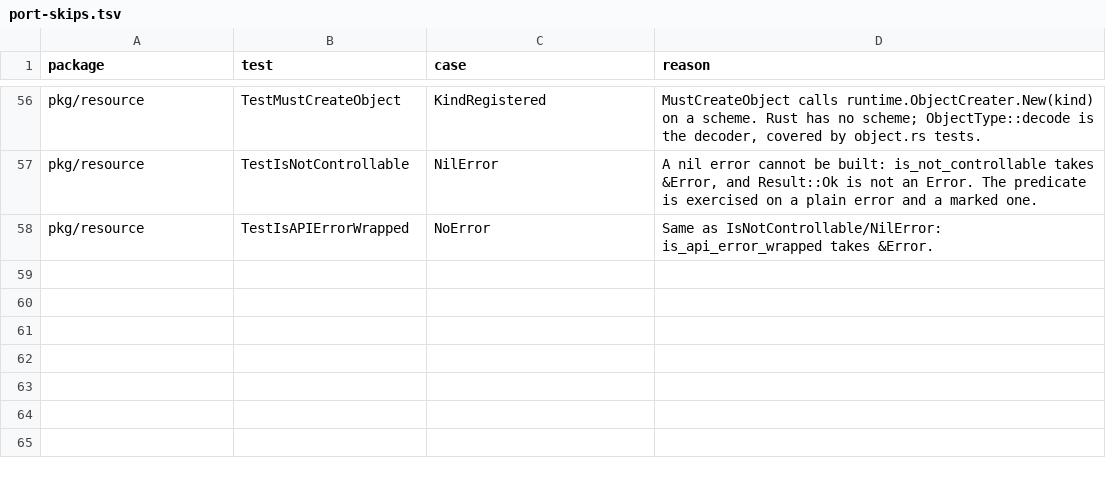
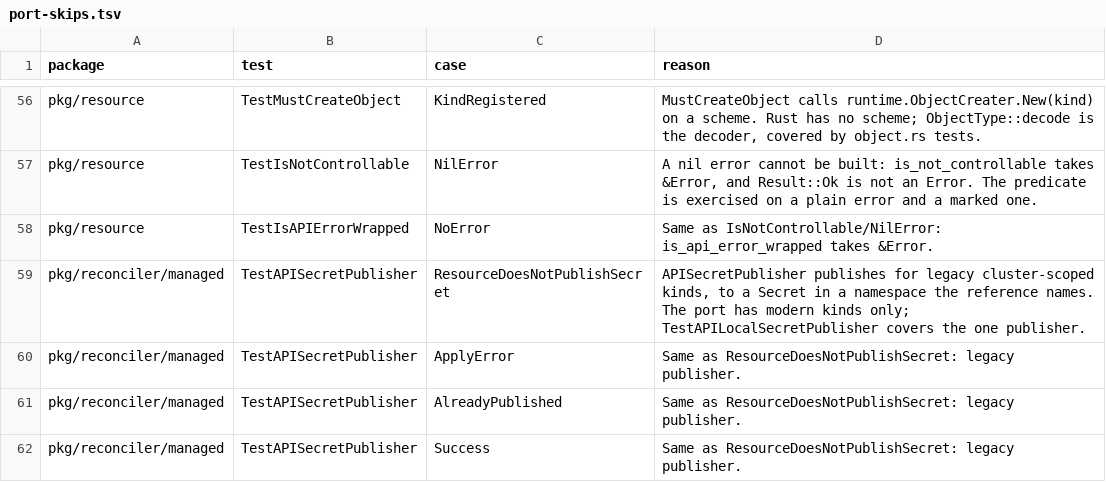
Before and after one commit to cychiang/crossplane-runtime-rs, a TSV file: docs/port-skips.tsv, drawn as a sheet; only a part is shown, gaps mark what is left out; the diff names each change by its address in the sheet, - before the commit and + after, or states it on an @@ line.

Commit message:
Publish connection Secrets and port the api tests
ApiLocalSecretPublisher applies the Secret through the retrying patching
applicator, refuses a Secret another object controls, and reports an
unchanged Secret as not published.

Ports TestNameAsExternalName, TestAPILocalSecretPublisher,
TestResolveReferences, TestPrepareJSONMerge and
TestRetryingCriticalAnnotationUpdater, and the last two TestModernReconciler
cases, which run the default collaborators. TestAPISecretPublisher is
skipped: it is the legacy publisher.

GrpcChangeLogger::connect_unix stays, for the sample provider.

```diff
--- a/docs/port-skips.tsv
+++ b/docs/port-skips.tsv
+row 59: pkg/reconciler/managed | TestAPISecretPublisher | ResourceDoesNotPublishSecret | APISecretPublisher publishes for legacy cluster-scoped kinds, to a Secret in a namespace the reference names. The port has modern kinds only; TestAPILocalSecretPublisher covers the one publisher.
+row 60: pkg/reconciler/managed | TestAPISecretPublisher | ApplyError | Same as ResourceDoesNotPublishSecret: legacy publisher.
+row 61: pkg/reconciler/managed | TestAPISecretPublisher | AlreadyPublished | Same as ResourceDoesNotPublishSecret: legacy publisher.
+row 62: pkg/reconciler/managed | TestAPISecretPublisher | Success | Same as ResourceDoesNotPublishSecret: legacy publisher.
```
Also changed, not shown: 6 other files.
